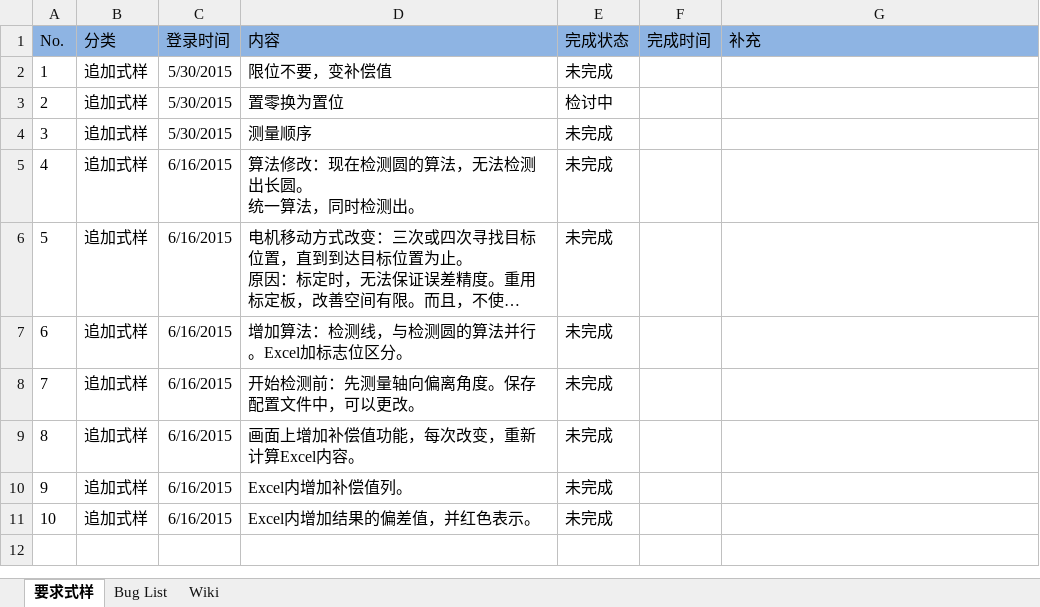
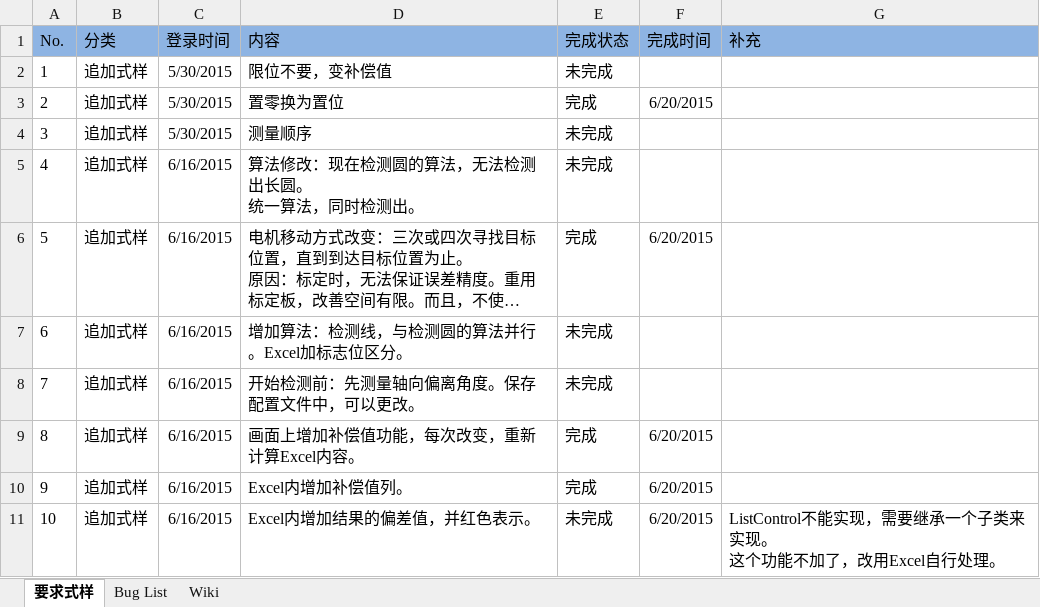
Before and after one commit to iluzhiyong/ControlSystem, an Excel workbook: 问题管理表.xlsx, sheet 要求式样, drawn as a sheet; long unchanged cells end in …; values as stored, in another font and other column widths than the file's, no borders; ↵ is a line break in a cell; the diff names each change by its address in the sheet, - before the commit and + after, or states it on an @@ line.

```diff
--- a/问题管理表.xlsx (sheet 要求式样)
+++ b/问题管理表.xlsx (sheet 要求式样)
-E3 (完成状态): 检讨中
+E3 (完成状态): 完成
-F3 (完成时间): (empty)
+F3 (完成时间): 6/20/2015
-E6 (完成状态): 未完成
+E6 (完成状态): 完成
-F6 (完成时间): (empty)
+F6 (完成时间): 6/20/2015
-E9:E10 (完成状态): 未完成
+E9:E10 (完成状态): 完成
-F9:F11 (完成时间): (empty)
+F9:F11 (完成时间): 6/20/2015
-G11 (补充): (empty)
+G11 (补充): ListControl不能实现，需要继承一个子类来实现。 ↵ 这个功能不加了，改用Excel自行处理。
```
Also changed, not shown: 8 other files.
